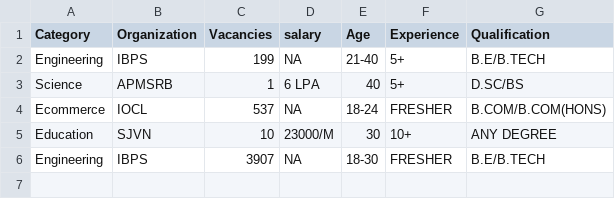
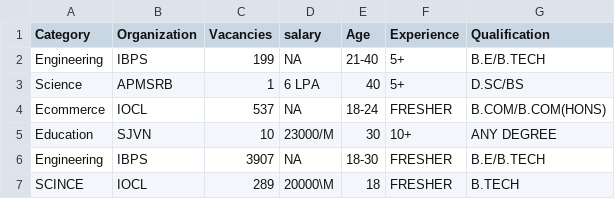
Before and after one commit to ramakanth119/job_yaari-chatbot, a CSV file: jobs.csv, drawn as a sheet.

Commit message:
Update jobs.csv

```diff
--- a/jobs.csv
+++ b/jobs.csv
@@ -6 +6,2 @@ Education,SJVN,10,23000/M,30,10+,ANY DEGREE
 Engineering,IBPS,3907,NA,18-30,FRESHER,B.E/B.TECH
+SCINCE,IOCL,289,20000\M,18,FRESHER,B.TECH
```
